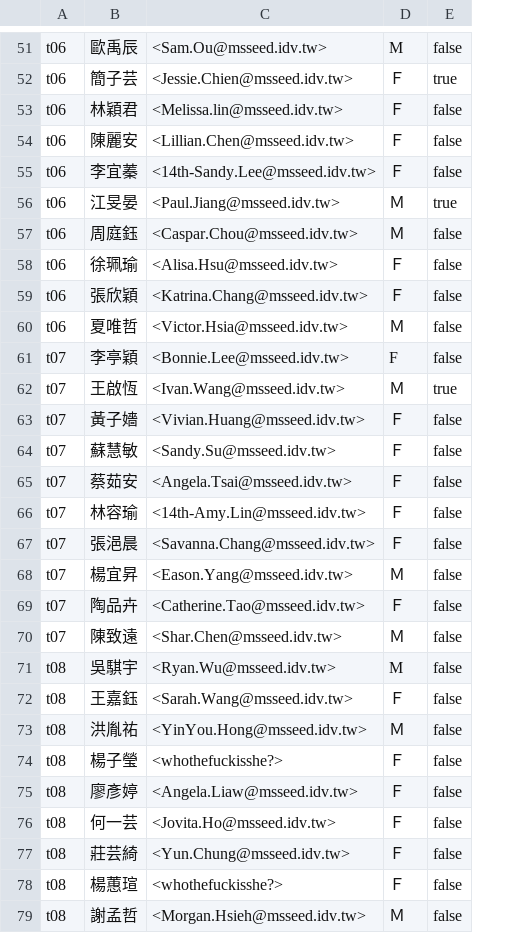
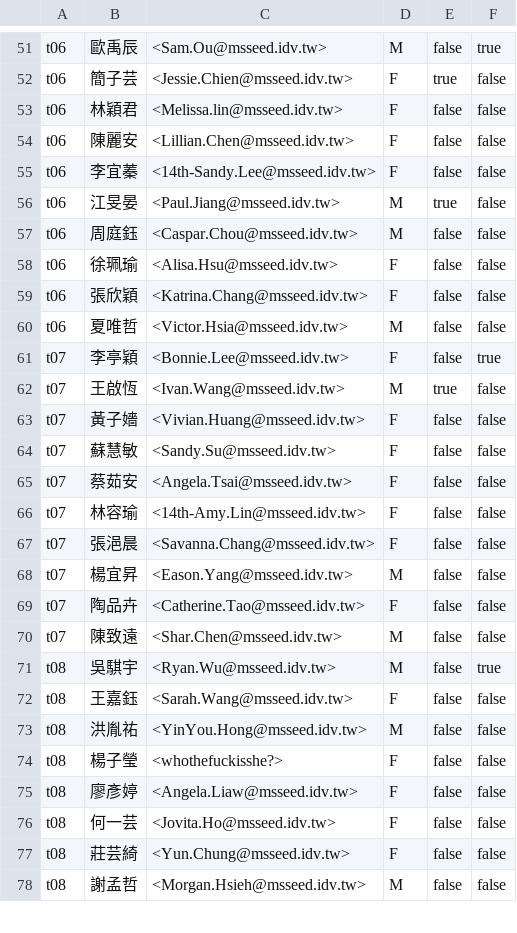
Before and after one commit to PSheon/MS14Camp, a CSV file: static/csv/internList.csv, drawn as a sheet; only a part is shown, gaps mark what is left out; removed rows and columns are numbered as before the commit, all else as after; the diff covers the shown part only; the diff names each change by its address in the sheet, - before the commit and + after, or states it on an @@ line.

```diff
--- a/static/csv/internList.csv
+++ b/static/csv/internList.csv
+column F, rows 51-78: true | false | false | false | false | false | false | false | false | false | true | false | false | false | false | false | false | false | false | false | true | false | false | false | false | false | false | false
-D52:D55: Ｆ
+D52:D55: F
-D56:D57: Ｍ
+D56:D57: M
-D58:D59: Ｆ
+D58:D59: F
-D60: Ｍ
+D60: M
-D62: Ｍ
+D62: M
-D63:D67: Ｆ
+D63:D67: F
-D68: Ｍ
+D68: M
-D69: Ｆ
+D69: F
-D70: Ｍ
+D70: M
-D72: Ｆ
+D72: F
-D73: Ｍ
+D73: M
-D74:D77: Ｆ
+D74:D77: F
-row 78: t08 | 楊蕙瑄 | <whothefuckisshe?> | Ｆ | false
-D78: Ｍ
+D78: M
```
Also changed, not shown: 1 removed row and 31 edited cells elsewhere in this file, static/csv/money.csv, 7 other files.
